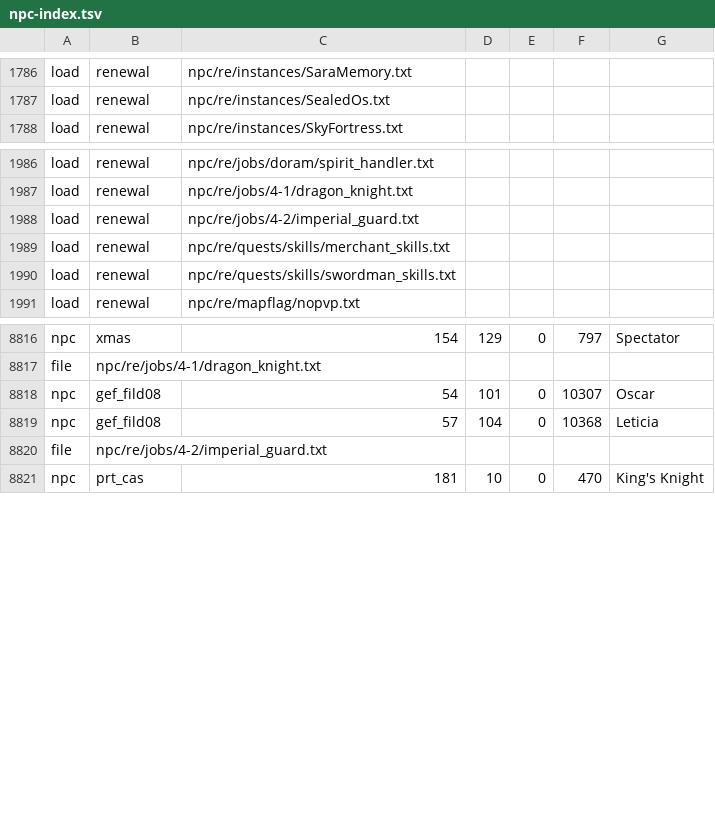
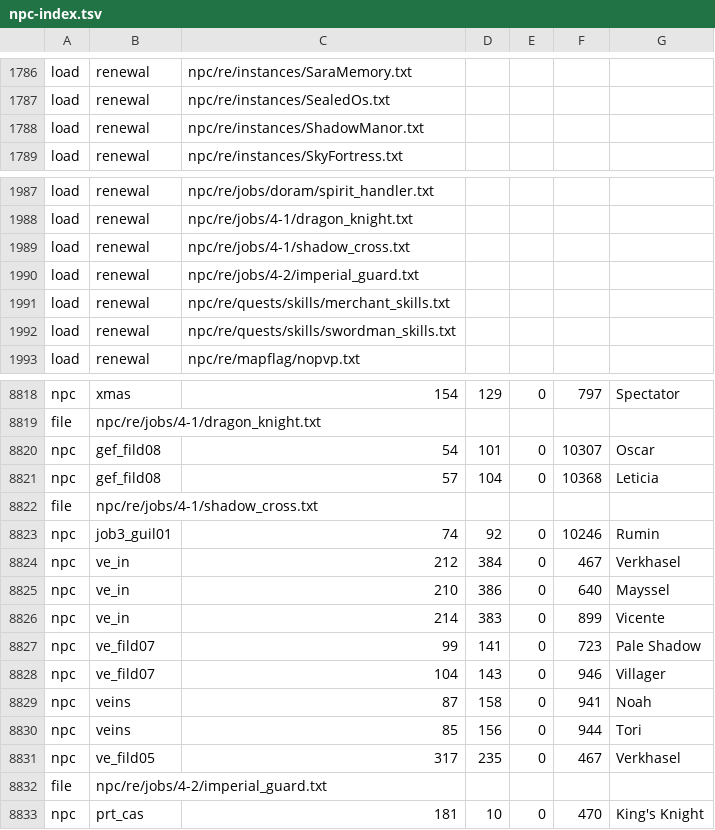
Before and after one commit to 3122380113/ragnarokoffline.app, a TSV file: mods/navigation-server-npcs/npc-index.tsv, drawn as a sheet; only a part is shown, gaps mark what is left out; the diff names each change by its address in the sheet, - before the commit and + after, or states it on an @@ line.

```diff
--- a/mods/navigation-server-npcs/npc-index.tsv
+++ b/mods/navigation-server-npcs/npc-index.tsv
+row 1788: load | renewal | npc/re/instances/ShadowManor.txt
+row 1989: load | renewal | npc/re/jobs/4-1/shadow_cross.txt
+row 8822: file | npc/re/jobs/4-1/shadow_cross.txt
+row 8823: npc | job3_guil01 | 74 | 92 | 0 | 10246 | Rumin
+row 8824: npc | ve_in | 212 | 384 | 0 | 467 | Verkhasel
+row 8825: npc | ve_in | 210 | 386 | 0 | 640 | Mayssel
+row 8826: npc | ve_in | 214 | 383 | 0 | 899 | Vicente
+row 8827: npc | ve_fild07 | 99 | 141 | 0 | 723 | Pale Shadow
+row 8828: npc | ve_fild07 | 104 | 143 | 0 | 946 | Villager
+row 8829: npc | veins | 87 | 158 | 0 | 941 | Noah
+row 8830: npc | veins | 85 | 156 | 0 | 944 | Tori
+row 8831: npc | ve_fild05 | 317 | 235 | 0 | 467 | Verkhasel
```
Also changed, not shown: mods/navigation-server-monsters/mob-index.tsv, mods/navigation-server-warps/warp-index.tsv, 1 other file.
